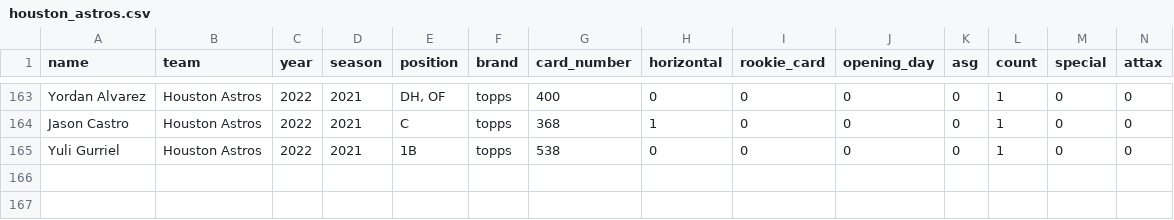
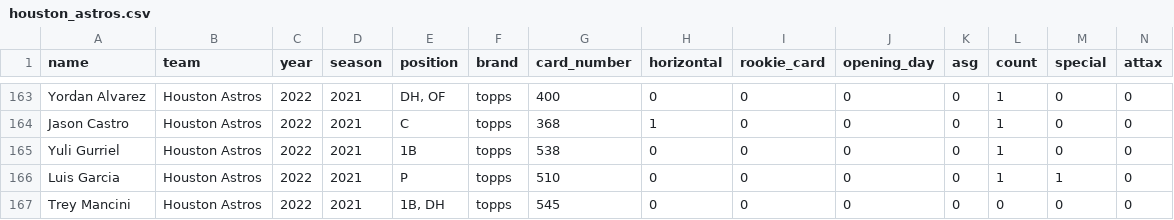
Before and after one commit to ian-curtis/baseball-cards, a CSV file: card_data/houston_astros.csv, drawn as a sheet; only a part is shown, gaps mark what is left out; rows hold the shown columns only; the diff names each change by its address in the sheet, - before the commit and + after, or states it on an @@ line.

```diff
--- a/card_data/houston_astros.csv
+++ b/card_data/houston_astros.csv
+row 166: Luis Garcia | Houston Astros | 2022 | 2021 | P | topps | 510 | 0 | 0 | 0 | 0 | 1 | 1 | 0
+row 167: Trey Mancini | Houston Astros | 2022 | 2021 | 1B, DH | topps | 545 | 0 | 0 | 0 | 0 | 0 | 0 | 0
```
Also changed, not shown: card_data/cleveland_guardians.csv, card_data/kansas_city_royals.csv, 9 other files.
